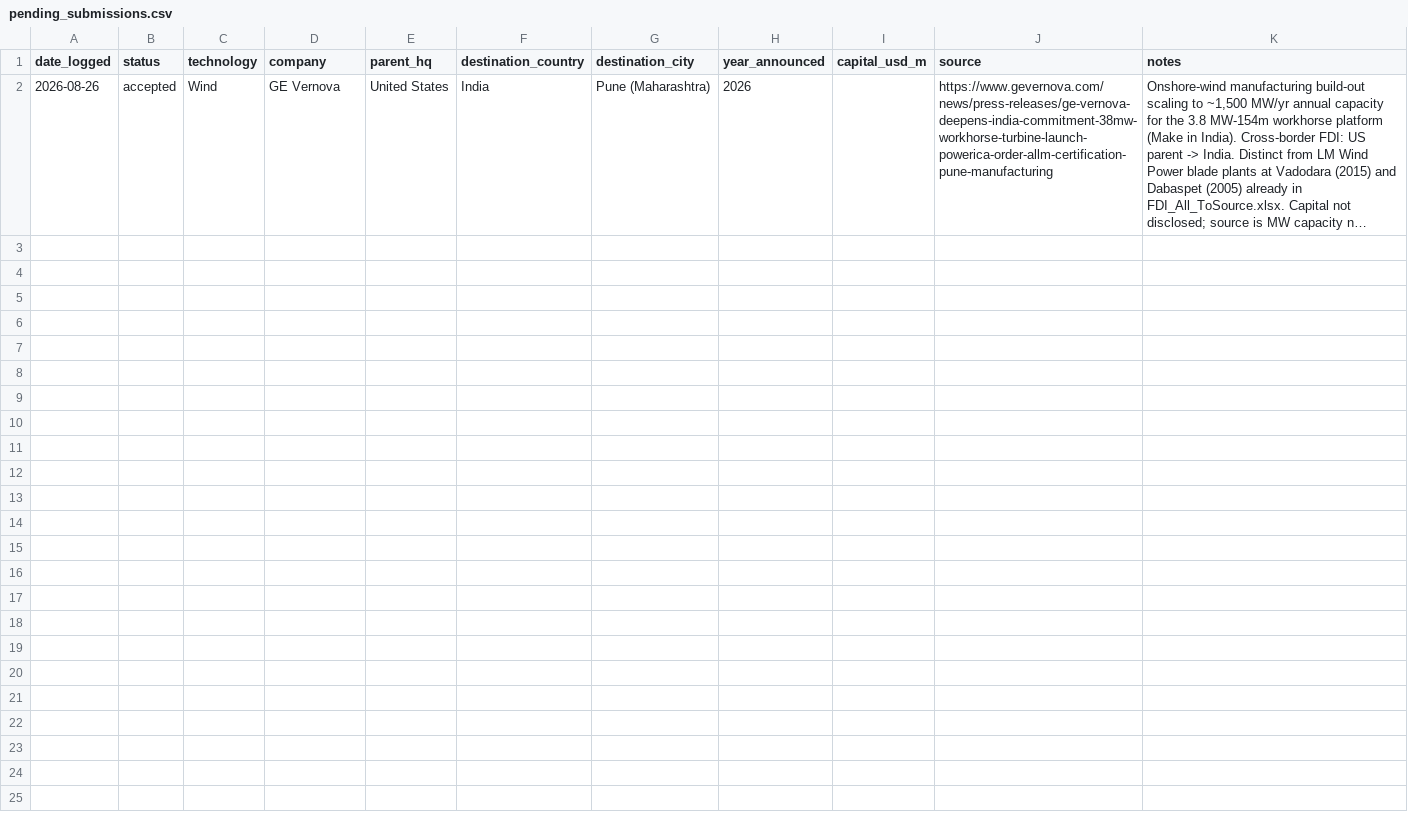
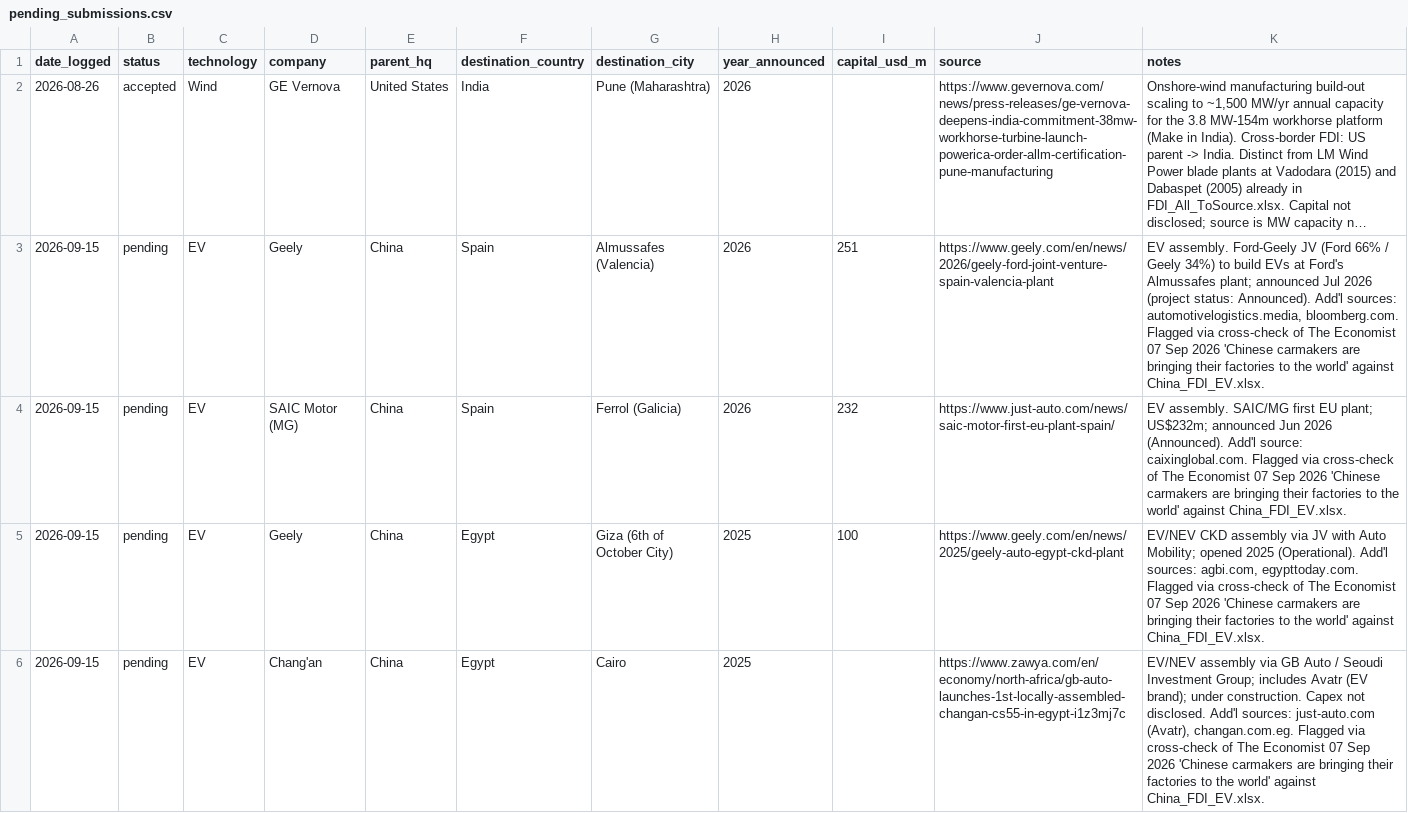
Before and after one commit to bandarapraveena/lct-fdi-submissions, a CSV file: pending_submissions.csv, drawn as a sheet; only a part is shown; long unchanged cells end in …; the diff covers the shown part only; the diff names each change by its address in the sheet, - before the commit and + after, or states it on an @@ line.

```diff
--- a/pending_submissions.csv
+++ b/pending_submissions.csv
+row 3: 2026-09-15 | pending | EV | Geely | China | Spain | Almussafes (Valencia) | 2026 | 251 | https://www.geely.com/en/news/2026/geely-ford-joint-venture-spain-valencia-plant | EV assembly. Ford-Geely JV (Ford 66% / Geely 34%) to build EVs at Ford's Almussafes plant; announced Jul 2026 (project status: Announced). Add'l sources: automotivelogistics.media, bloomberg.com. Flagged via cross-check of The Economist 07 Sep 2026 'Chinese carmakers are bringing their factories to the world' against China_FDI_EV.xlsx.
+row 4: 2026-09-15 | pending | EV | SAIC Motor (MG) | China | Spain | Ferrol (Galicia) | 2026 | 232 | https://www.just-auto.com/news/saic-motor-first-eu-plant-spain/ | EV assembly. SAIC/MG first EU plant; US$232m; announced Jun 2026 (Announced). Add'l source: caixinglobal.com. Flagged via cross-check of The Economist 07 Sep 2026 'Chinese carmakers are bringing their factories to the world' against China_FDI_EV.xlsx.
+row 5: 2026-09-15 | pending | EV | Geely | China | Egypt | Giza (6th of October City) | 2025 | 100 | https://www.geely.com/en/news/2025/geely-auto-egypt-ckd-plant | EV/NEV CKD assembly via JV with Auto Mobility; opened 2025 (Operational). Add'l sources: agbi.com, egypttoday.com. Flagged via cross-check of The Economist 07 Sep 2026 'Chinese carmakers are bringing their factories to the world' against China_FDI_EV.xlsx.
+row 6: 2026-09-15 | pending | EV | Chang'an | China | Egypt | Cairo | 2025 |  | https://www.zawya.com/en/economy/north-africa/gb-auto-launches-1st-locally-assembled-changan-cs55-in-egypt-i1z3mj7c | EV/NEV assembly via GB Auto / Seoudi Investment Group; includes Avatr (EV brand); under construction. Capex not disclosed. Add'l sources: just-auto.com (Avatr), changan.com.eg. Flagged via cross-check of The Economist 07 Sep 2026 'Chinese carmakers are bringing their factories to the world' against China_FDI_EV.xlsx.
```
Also changed, not shown: 4 added rows elsewhere in this file.
